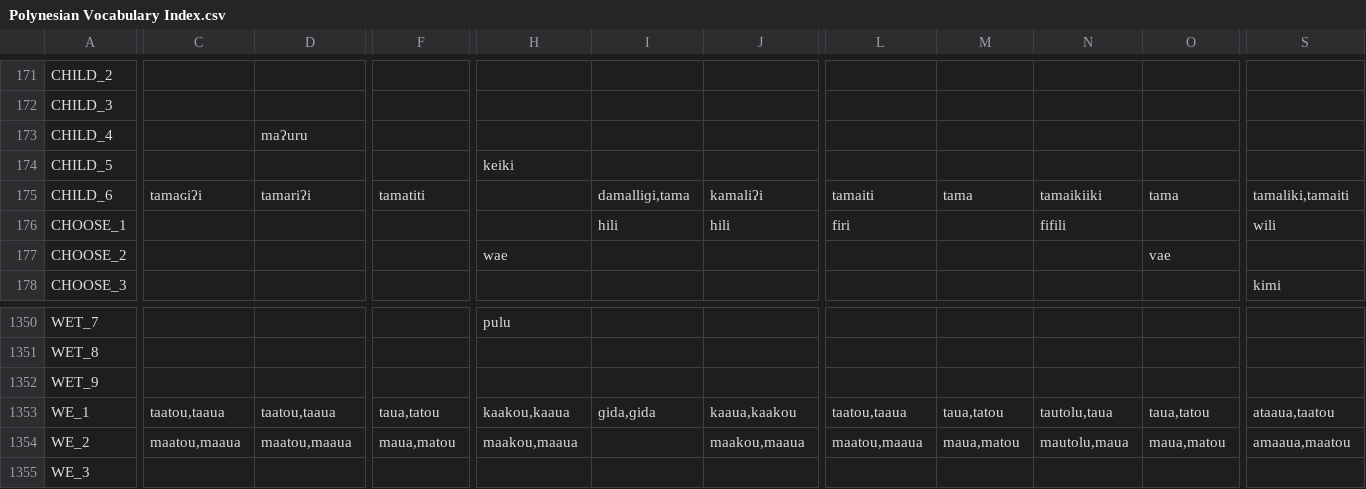
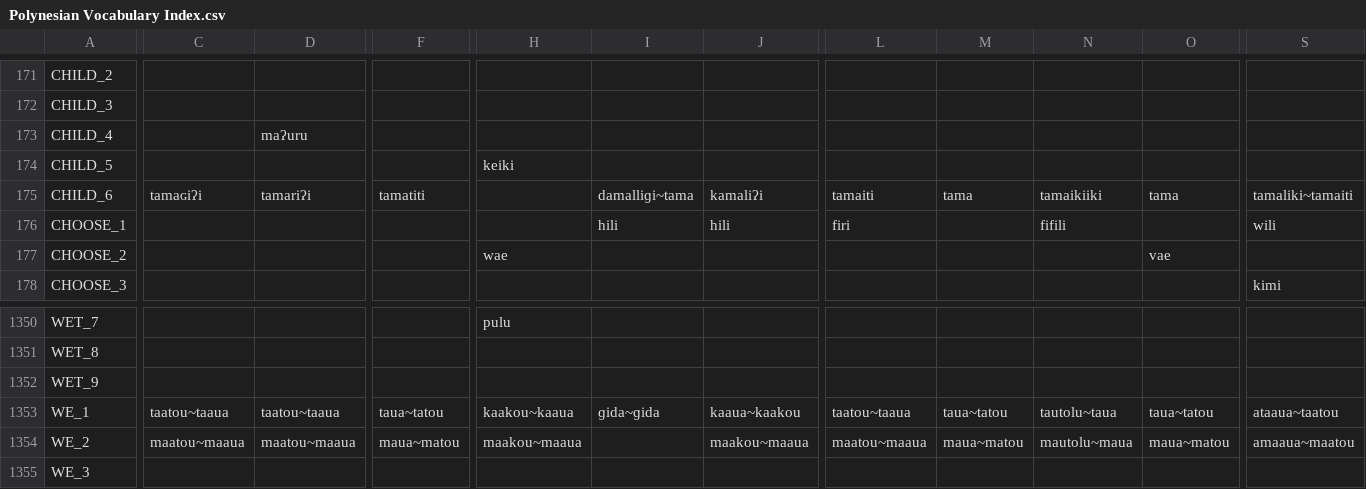
Before and after one commit to pgeorgis/LST_MScThesis, a CSV file: Resources/Data/Processed Data/Polynesian/Polynesian Vocabulary Index.csv, drawn as a sheet; only a part is shown, gaps mark what is left out; the diff covers the shown part only; the diff names each change by its address in the sheet, - before the commit and + after, or states it on an @@ line.

```diff
--- a/Resources/Data/Processed Data/Polynesian/Polynesian Vocabulary Index.csv
+++ b/Resources/Data/Processed Data/Polynesian/Polynesian Vocabulary Index.csv
-I175: damalliɡi,tama
+I175: damalliɡi~tama
-S175: tamaliki,tamaiti
+S175: tamaliki~tamaiti
-C1353: taatou,taaua
+C1353: taatou~taaua
-D1353: taatou,taaua
+D1353: taatou~taaua
-F1353: taua,tatou
+F1353: taua~tatou
-H1353: kaakou,kaaua
+H1353: kaakou~kaaua
-I1353: ɡida,ɡida
+I1353: ɡida~ɡida
-J1353: kaaua,kaakou
+J1353: kaaua~kaakou
-L1353: taatou,taaua
+L1353: taatou~taaua
-M1353: taua,tatou
+M1353: taua~tatou
-N1353: tautolu,taua
+N1353: tautolu~taua
-O1353: taua,tatou
+O1353: taua~tatou
-S1353: ataaua,taatou
+S1353: ataaua~taatou
-C1354: maatou,maaua
+C1354: maatou~maaua
-D1354: maatou,maaua
+D1354: maatou~maaua
-F1354: maua,matou
+F1354: maua~matou
-H1354: maakou,maaua
+H1354: maakou~maaua
-J1354: maakou,maaua
+J1354: maakou~maaua
-L1354: maatou,maaua
+L1354: maatou~maaua
-M1354: maua,matou
+M1354: maua~matou
-N1354: mautolu,maua
+N1354: mautolu~maua
-O1354: maua,matou
+O1354: maua~matou
-S1354: amaaua,maatou
+S1354: amaaua~maatou
```
Also changed, not shown: 98 edited cells elsewhere in this file, Resources/Data/Processed Data/Italic/Italic Vocabulary Index.csv, Resources/Data/Processed Data/Sinitic/Sinitic Vocabulary Index.csv, 1 other file.
